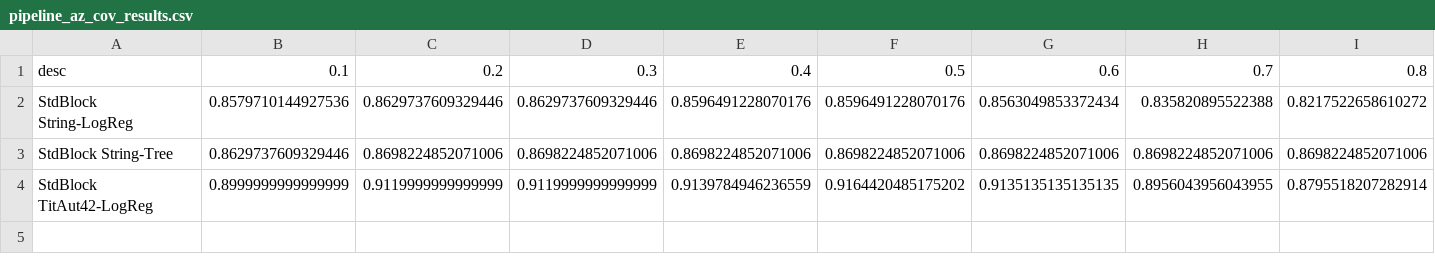
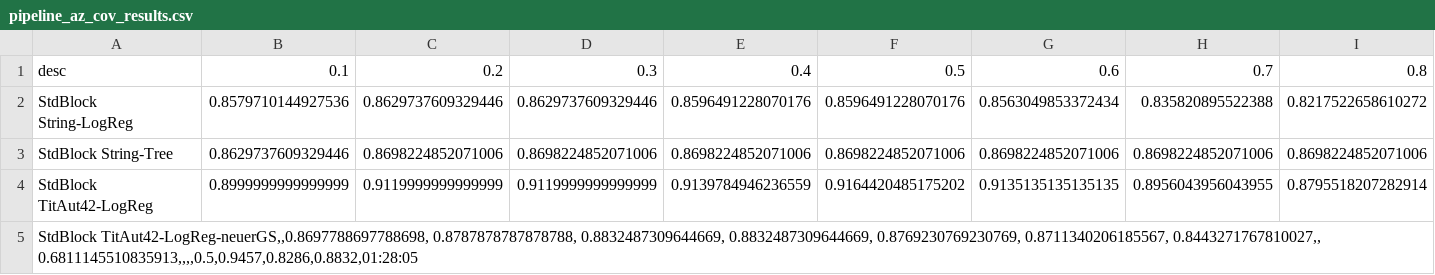
Before and after one commit to RaiiZen1/WebDataProject, a CSV file: data/output/results/pipeline_az_cov_results.csv, drawn as a sheet; only a part is shown; rows hold the shown columns only; the diff names each change by its address in the sheet, - before the commit and + after, or states it on an @@ line.

```diff
--- a/data/output/results/pipeline_az_cov_results.csv
+++ b/data/output/results/pipeline_az_cov_results.csv
+row 5: StdBlock TitAut42-LogReg-neuerGS,,0.8697788697788698, 0.8787878787878788, 0.8832487309644669, 0.8832487309644669, 0.8769230769230769, 0.8711340206185567, 0.8443271767810027,, 0.6811145510835913,,,,0.5,0.9457,0.8286,0.8832,01:28:05
```
Also changed, not shown: data/output/results/pipeline_az_gr_results.csv, data/output/results/pipeline_gr_cov_results.csv, 37 other files.
